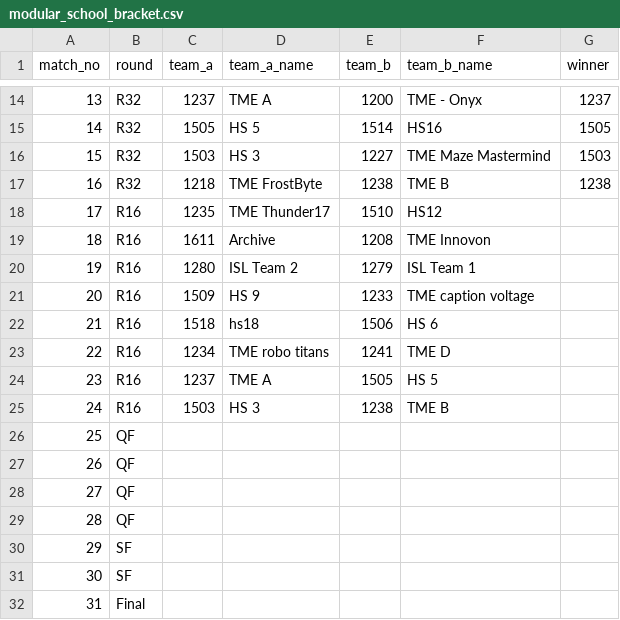
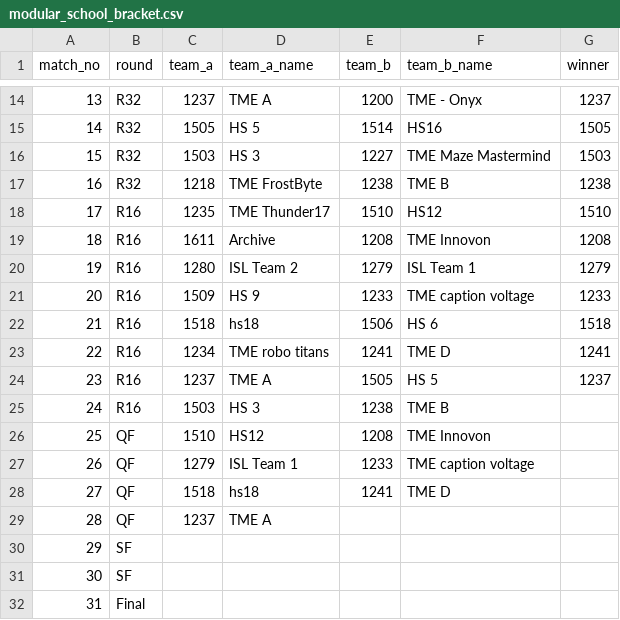
Before and after one commit to ceme-dmts/nerc26, a CSV file: results/modular_school_bracket.csv, drawn as a sheet; only a part is shown, gaps mark what is left out.

```diff
--- a/results/modular_school_bracket.csv
+++ b/results/modular_school_bracket.csv
@@ -17,14 +17,14 @@ match_no,round,team_a,team_a_name,team_b,team_b_name,winner
 16,R32,1218,TME FrostByte,1238,TME B,1238
-17,R16,1235,TME Thunder17,1510,HS12,
-18,R16,1611,Archive,1208,TME Innovon,
-19,R16,1280,ISL Team 2,1279,ISL Team 1,
-20,R16,1509,HS 9,1233,TME caption voltage,
-21,R16,1518,hs18,1506,HS 6,
-22,R16,1234,TME robo titans,1241,TME D,
-23,R16,1237,TME A,1505,HS 5,
+17,R16,1235,TME Thunder17,1510,HS12,1510
+18,R16,1611,Archive,1208,TME Innovon,1208
+19,R16,1280,ISL Team 2,1279,ISL Team 1,1279
+20,R16,1509,HS 9,1233,TME caption voltage,1233
+21,R16,1518,hs18,1506,HS 6,1518
+22,R16,1234,TME robo titans,1241,TME D,1241
+23,R16,1237,TME A,1505,HS 5,1237
 24,R16,1503,HS 3,1238,TME B,
-25,QF,,,,,
-26,QF,,,,,
-27,QF,,,,,
-28,QF,,,,,
+25,QF,1510,HS12,1208,TME Innovon,
+26,QF,1279,ISL Team 1,1233,TME caption voltage,
+27,QF,1518,hs18,1241,TME D,
+28,QF,1237,TME A,,,
 29,SF,,,,,
```
Also changed, not shown: 3 other files.
